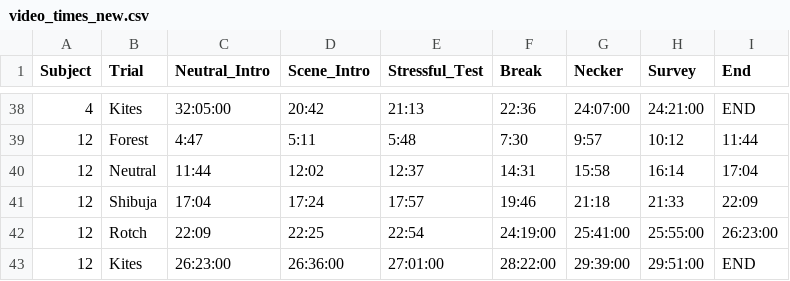
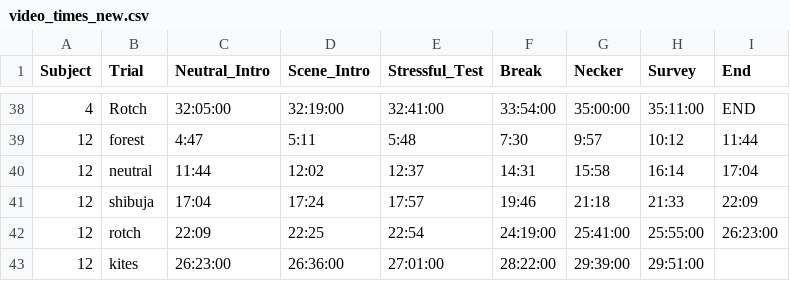
Before and after one commit to dzhxo/221-final, a CSV file: data_preprocessing/video_times_new.csv, drawn as a sheet; only a part is shown, gaps mark what is left out; the diff covers the shown part only.

```diff
--- a/data_preprocessing/video_times_new.csv
+++ b/data_preprocessing/video_times_new.csv
@@ -38,6 +38,6 @@ Subject,Trial,Neutral_Intro,Scene_Intro,Stressful_Test,Break,Necker,Survey,End,,
-4,Kites,32:05:00,20:42,21:13,22:36,24:07:00,24:21:00,END,,,,,,,,,,
-12,Forest,4:47,5:11,5:48,7:30,9:57,10:12,11:44,,,,,,,,,,
-12,Neutral,11:44,12:02,12:37,14:31,15:58,16:14,17:04,,,,,,,,,,
-12,Shibuja,17:04,17:24,17:57,19:46,21:18,21:33,22:09,,,,,,,,,,
-12,Rotch,22:09,22:25,22:54,24:19:00,25:41:00,25:55:00,26:23:00,,,,,,,,,,
-12,Kites,26:23:00,26:36:00,27:01:00,28:22:00,29:39:00,29:51:00,END,,,,,,,,,,
+4,Rotch,32:05:00,32:19:00,32:41:00,33:54:00,35:00:00,35:11:00,END,,,,,,,,,,
+12,forest,4:47,5:11,5:48,7:30,9:57,10:12,11:44,,,,,,,,,,
+12,neutral,11:44,12:02,12:37,14:31,15:58,16:14,17:04,,,,,,,,,,
+12,shibuja,17:04,17:24,17:57,19:46,21:18,21:33,22:09,,,,,,,,,,
+12,rotch,22:09,22:25,22:54,24:19:00,25:41:00,25:55:00,26:23:00,,,,,,,,,,
+12,kites,26:23:00,26:36:00,27:01:00,28:22:00,29:39:00,29:51:00,,,,,,,,,,,
```
Also changed, not shown: 1 added row, 1 removed row and 63 edited cells elsewhere in this file, 1 other file.
